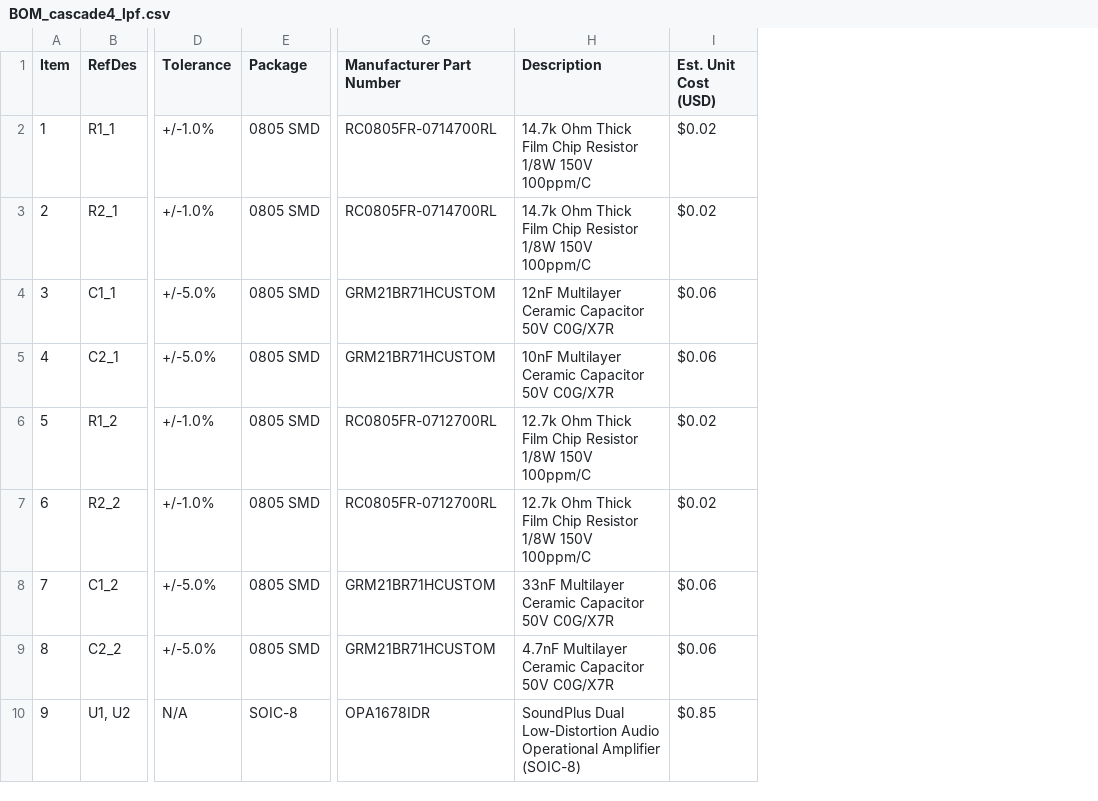
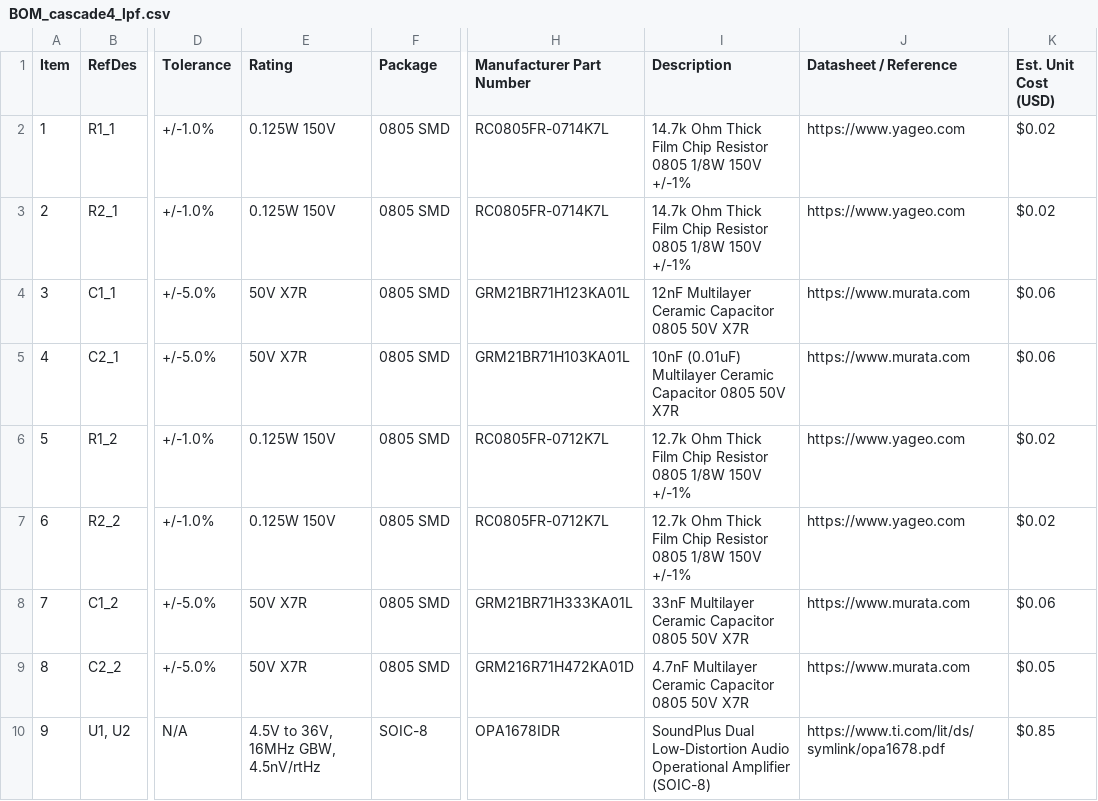
Before and after one commit to pushkalgolla-svg/analog-filter-optimizer, a CSV file: output/BOM_cascade4_lpf.csv, drawn as a sheet; only a part is shown, gaps mark what is left out; addresses are those after the commit; the diff names each change by its address in the sheet, - before the commit and + after, or states it on an @@ line.

```diff
--- a/output/BOM_cascade4_lpf.csv
+++ b/output/BOM_cascade4_lpf.csv
+column E (Rating), rows 2-10: 0.125W 150V | 0.125W 150V | 50V X7R | 50V X7R | 0.125W 150V | 0.125W 150V | 50V X7R | 50V X7R | 4.5V to 36V, 16MHz GBW, 4.5nV/rtHz
+column J (Datasheet / Reference), rows 2-10: https://www.yageo.com | https://www.yageo.com | https://www.murata.com | https://www.murata.com | https://www.yageo.com | https://www.yageo.com | https://www.murata.com | https://www.murata.com | https://www.ti.com/lit/ds/symlink/opa1678.pdf
-H2:H3 (Manufacturer Part Number): RC0805FR-0714700RL
+H2:H3 (Manufacturer Part Number): RC0805FR-0714K7L
-I2:I3 (Description): …Chip Resistor 1/8W 150V 100ppm/C
+I2:I3 (Description): …Chip Resistor 0805 1/8W 150V +/-1%
-H4 (Manufacturer Part Number): GRM21BR71HCUSTOM
+H4 (Manufacturer Part Number): GRM21BR71H123KA01L
-I4 (Description): …Ceramic Capacitor 50V C0G/X7R
+I4 (Description): …Ceramic Capacitor 0805 50V X7R
-H5 (Manufacturer Part Number): GRM21BR71HCUSTOM
+H5 (Manufacturer Part Number): GRM21BR71H103KA01L
-I5 (Description): 10nF Multilayer Ceramic Capacitor 50V C0G/X7R
+I5 (Description): 10nF (0.01uF) Multilayer Ceramic Capacitor 0805 50V X7R
-H6:H7 (Manufacturer Part Number): RC0805FR-0712700RL
+H6:H7 (Manufacturer Part Number): RC0805FR-0712K7L
-I6:I7 (Description): …Chip Resistor 1/8W 150V 100ppm/C
+I6:I7 (Description): …Chip Resistor 0805 1/8W 150V +/-1%
-H8 (Manufacturer Part Number): GRM21BR71HCUSTOM
+H8 (Manufacturer Part Number): GRM21BR71H333KA01L
-I8 (Description): …Ceramic Capacitor 50V C0G/X7R
+I8 (Description): …Ceramic Capacitor 0805 50V X7R
-H9 (Manufacturer Part Number): GRM21BR71HCUSTOM
+H9 (Manufacturer Part Number): GRM216R71H472KA01D
-I9 (Description): …Ceramic Capacitor 50V C0G/X7R
+I9 (Description): …Ceramic Capacitor 0805 50V X7R
-K9 (Est. Unit Cost (USD)): $0.06
+K9 (Est. Unit Cost (USD)): $0.05
```
Also changed, not shown: output/BOM_mfb_bpf.csv, output/BOM_sallen_key_hpf.csv, 19 other files.
